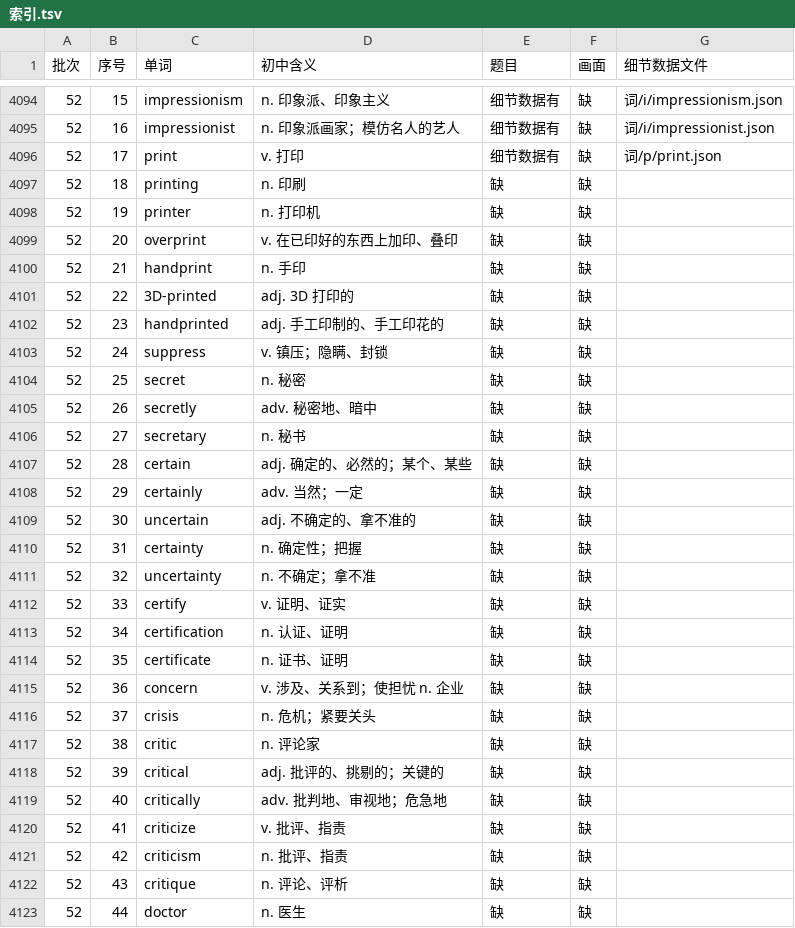
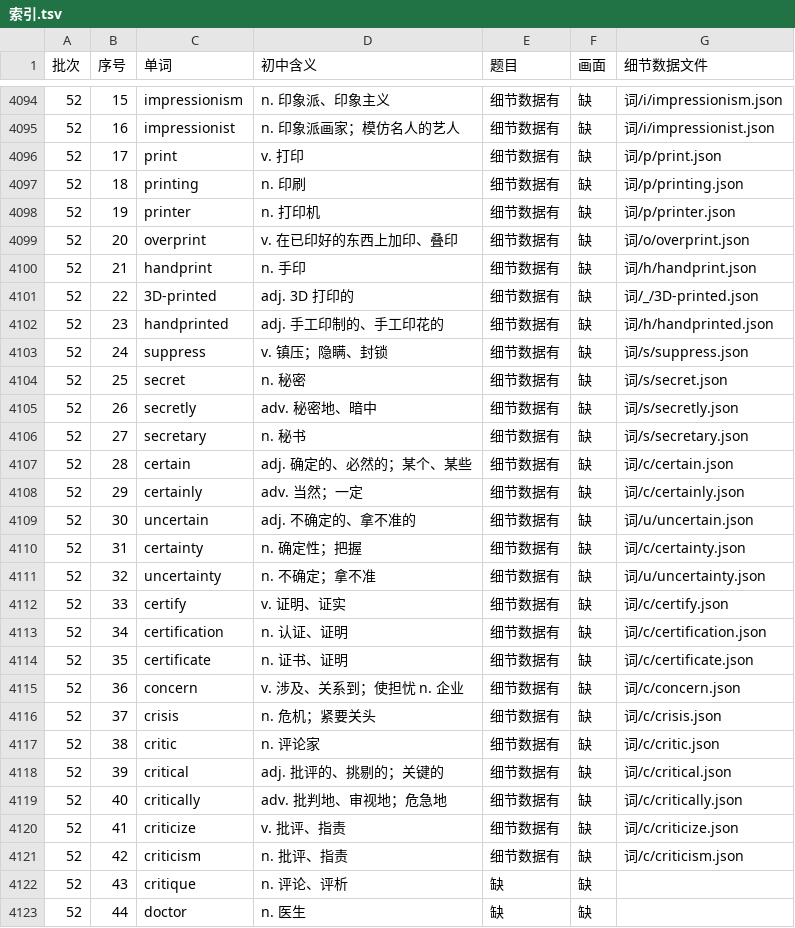
Before and after one commit to Jacklee15333/ciyuanchaifeng, a TSV file: 总表视频细节数据/索引.tsv, drawn as a sheet; only a part is shown, gaps mark what is left out.

Commit message:
总表视频细节数据：题目第 45 批第 1 组（printing … criticism 25 个词）；累计 4100 个词

```diff
--- a/总表视频细节数据/索引.tsv
+++ b/总表视频细节数据/索引.tsv
@@ -4096,27 +4096,27 @@
 52	17	print	v. 打印	细节数据有	缺	词/p/print.json
-52	18	printing	n. 印刷	缺	缺	
-52	19	printer	n. 打印机	缺	缺	
-52	20	overprint	v. 在已印好的东西上加印、叠印	缺	缺	
-52	21	handprint	n. 手印	缺	缺	
-52	22	3D-printed	adj. 3D 打印的	缺	缺	
-52	23	handprinted	adj. 手工印制的、手工印花的	缺	缺	
-52	24	suppress	v. 镇压；隐瞒、封锁	缺	缺	
-52	25	secret	n. 秘密	缺	缺	
-52	26	secretly	adv. 秘密地、暗中	缺	缺	
-52	27	secretary	n. 秘书	缺	缺	
-52	28	certain	adj. 确定的、必然的；某个、某些	缺	缺	
-52	29	certainly	adv. 当然；一定	缺	缺	
-52	30	uncertain	adj. 不确定的、拿不准的	缺	缺	
-52	31	certainty	n. 确定性；把握	缺	缺	
-52	32	uncertainty	n. 不确定；拿不准	缺	缺	
-52	33	certify	v. 证明、证实	缺	缺	
-52	34	certification	n. 认证、证明	缺	缺	
-52	35	certificate	n. 证书、证明	缺	缺	
-52	36	concern	v. 涉及、关系到；使担忧 n. 企业	缺	缺	
-52	37	crisis	n. 危机；紧要关头	缺	缺	
-52	38	critic	n. 评论家	缺	缺	
-52	39	critical	adj. 批评的、挑剔的；关键的	缺	缺	
-52	40	critically	adv. 批判地、审视地；危急地	缺	缺	
-52	41	criticize	v. 批评、指责	缺	缺	
-52	42	criticism	n. 批评、指责	缺	缺	
+52	18	printing	n. 印刷	细节数据有	缺	词/p/printing.json
+52	19	printer	n. 打印机	细节数据有	缺	词/p/printer.json
+52	20	overprint	v. 在已印好的东西上加印、叠印	细节数据有	缺	词/o/overprint.json
+52	21	handprint	n. 手印	细节数据有	缺	词/h/handprint.json
+52	22	3D-printed	adj. 3D 打印的	细节数据有	缺	词/_/3D-printed.json
+52	23	handprinted	adj. 手工印制的、手工印花的	细节数据有	缺	词/h/handprinted.json
+52	24	suppress	v. 镇压；隐瞒、封锁	细节数据有	缺	词/s/suppress.json
+52	25	secret	n. 秘密	细节数据有	缺	词/s/secret.json
+52	26	secretly	adv. 秘密地、暗中	细节数据有	缺	词/s/secretly.json
+52	27	secretary	n. 秘书	细节数据有	缺	词/s/secretary.json
+52	28	certain	adj. 确定的、必然的；某个、某些	细节数据有	缺	词/c/certain.json
+52	29	certainly	adv. 当然；一定	细节数据有	缺	词/c/certainly.json
+52	30	uncertain	adj. 不确定的、拿不准的	细节数据有	缺	词/u/uncertain.json
+52	31	certainty	n. 确定性；把握	细节数据有	缺	词/c/certainty.json
+52	32	uncertainty	n. 不确定；拿不准	细节数据有	缺	词/u/uncertainty.json
+52	33	certify	v. 证明、证实	细节数据有	缺	词/c/certify.json
+52	34	certification	n. 认证、证明	细节数据有	缺	词/c/certification.json
+52	35	certificate	n. 证书、证明	细节数据有	缺	词/c/certificate.json
+52	36	concern	v. 涉及、关系到；使担忧 n. 企业	细节数据有	缺	词/c/concern.json
+52	37	crisis	n. 危机；紧要关头	细节数据有	缺	词/c/crisis.json
+52	38	critic	n. 评论家	细节数据有	缺	词/c/critic.json
+52	39	critical	adj. 批评的、挑剔的；关键的	细节数据有	缺	词/c/critical.json
+52	40	critically	adv. 批判地、审视地；危急地	细节数据有	缺	词/c/critically.json
+52	41	criticize	v. 批评、指责	细节数据有	缺	词/c/criticize.json
+52	42	criticism	n. 批评、指责	细节数据有	缺	词/c/criticism.json
 52	43	critique	n. 评论、评析	缺	缺	
```
Also changed, not shown: 26 other files.
